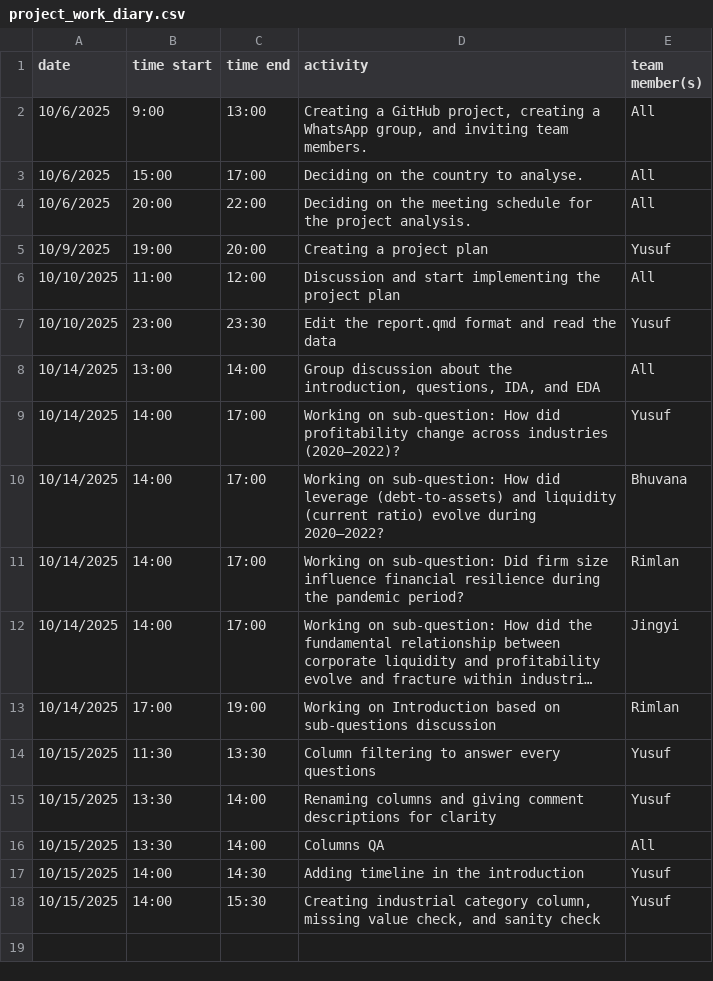
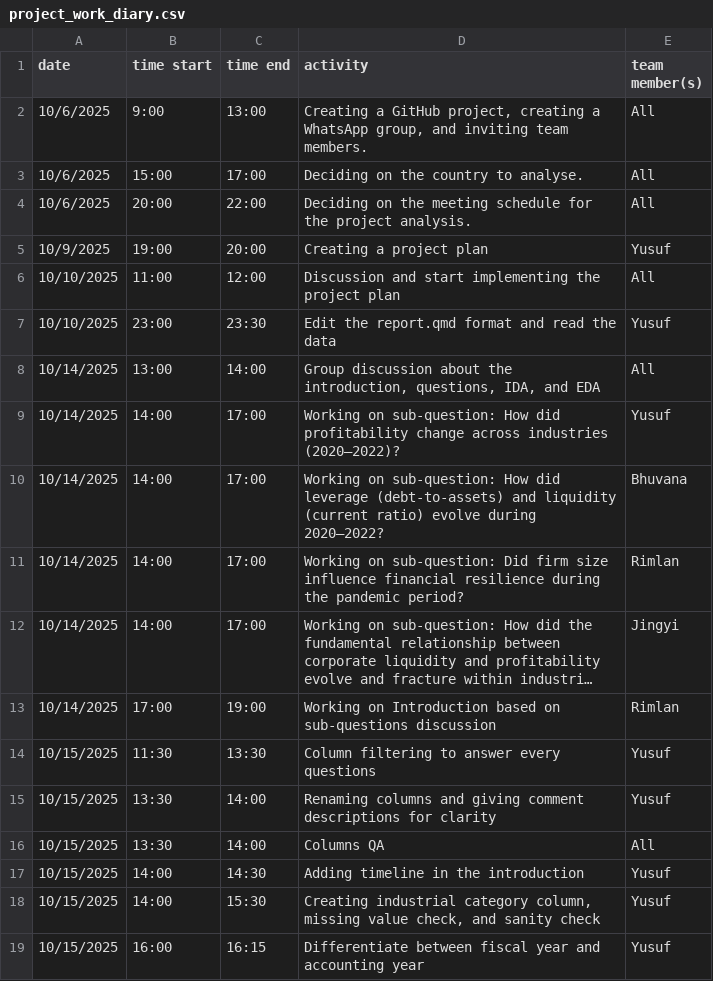
Before and after one commit to yusufkurniar/germany-sweden-financial-health-comparison, a CSV file: project_work_diary.csv, drawn as a sheet; long unchanged cells end in ….

Commit message:
differentiate between fiscal year and accounting year

```diff
--- a/project_work_diary.csv
+++ b/project_work_diary.csv
@@ -18 +18,2 @@ date, time start, time end, activity, team member(s)
 10/15/2025,14:00,15:30,"Creating industrial category column, missing value check, and sanity check",Yusuf
+10/15/2025,16:00,16:15,Differentiate between fiscal year and accounting year,Yusuf
```
Also changed, not shown: 2 other files.
